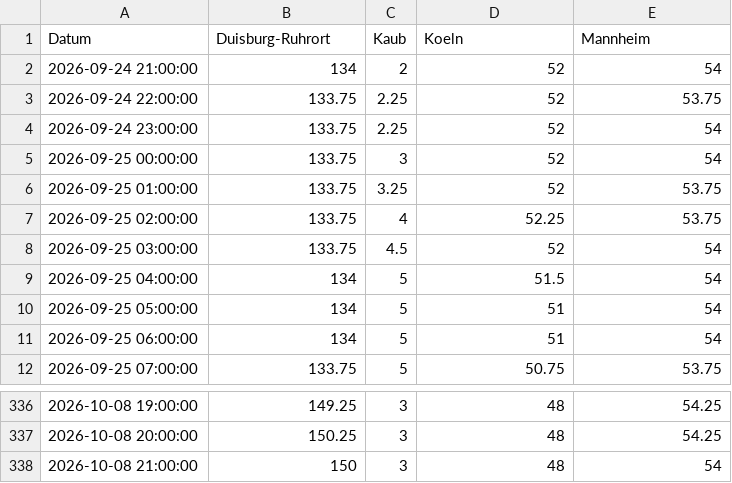
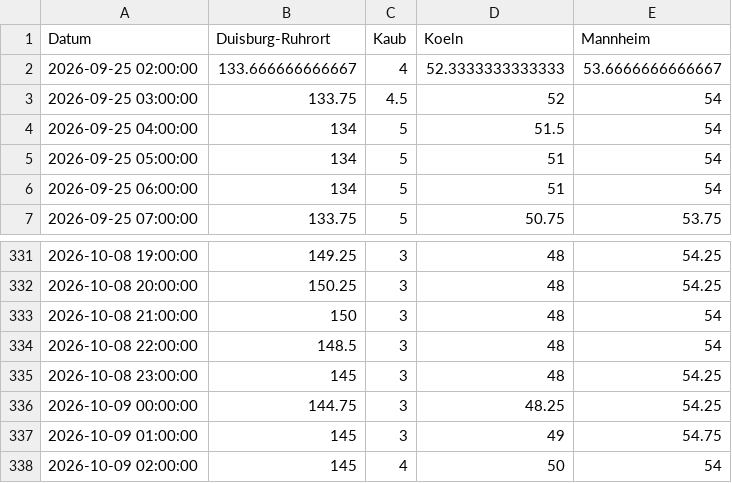
Before and after one commit to robjrentrop/pegelstaende_rhein, a CSV file: pegelstaende_datawrapper.csv, drawn as a sheet; only a part is shown, gaps mark what is left out.

```diff
--- a/pegelstaende_datawrapper.csv
+++ b/pegelstaende_datawrapper.csv
@@ -1,8 +1,3 @@
 "Datum","Duisburg-Ruhrort","Kaub","Koeln","Mannheim"
-"2026-09-24 21:00:00",134,2,52,54
-"2026-09-24 22:00:00",133.75,2.25,52,53.75
-"2026-09-24 23:00:00",133.75,2.25,52,54
-"2026-09-25 00:00:00",133.75,3,52,54
-"2026-09-25 01:00:00",133.75,3.25,52,53.75
-"2026-09-25 02:00:00",133.75,4,52.25,53.75
+"2026-09-25 02:00:00",133.666666666667,4,52.3333333333333,53.6666666666667
 "2026-09-25 03:00:00",133.75,4.5,52,54
@@ -338 +333,6 @@
 "2026-10-08 21:00:00",150,3,48,54
+"2026-10-08 22:00:00",148.5,3,48,54
+"2026-10-08 23:00:00",145,3,48,54.25
+"2026-10-09 00:00:00",144.75,3,48.25,54.25
+"2026-10-09 01:00:00",145,3,49,54.75
+"2026-10-09 02:00:00",145,4,50,54
```
